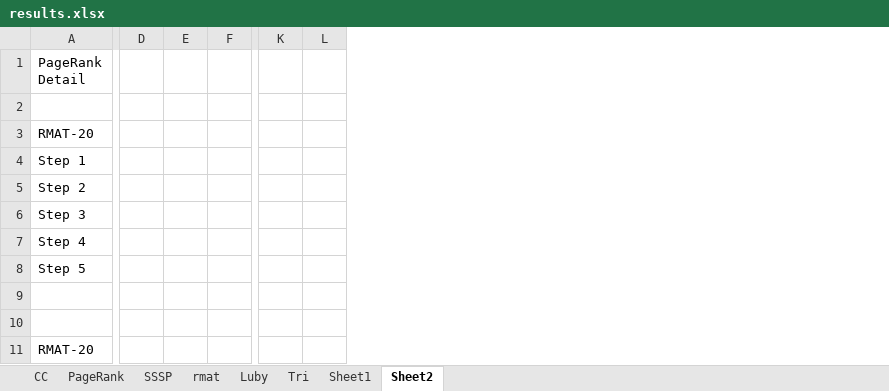
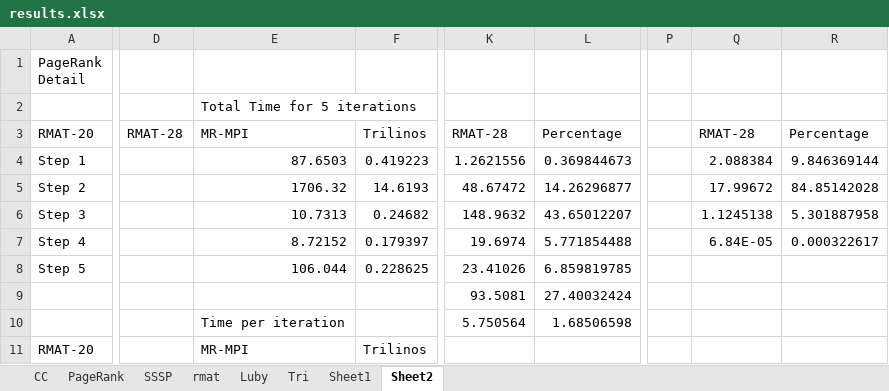
Before and after one commit to sjplimp/mapreduce, an Excel workbook: paper/results.xlsx, sheet Sheet2, drawn as a sheet; only a part is shown, gaps mark what is left out; values as stored, in another font and other column widths than the file's, no borders; removed rows and columns are numbered as before the commit, all else as after; the diff names each change by its address in the sheet, - before the commit and + after, or states it on an @@ line.

Commit message:
Some RMAT-28 results.
git-svn-id: svn+ssh://software-srn.sandia.gov/svn/mapreduce/trunk@650 3fc257bb-8550-0410-81b3-a5c103da83f7

```diff
--- a/paper/results.xlsx (sheet Sheet2)
+++ b/paper/results.xlsx (sheet Sheet2)
-column D, empty
-column E, empty
-column F, empty
+column D, row 3: RMAT-28
+column E, rows 2-11: Total Time for 5 iterations | MR-MPI | 87.6503 | 1706.32 | 10.7313 | 8.72152 | 106.044 |  | Time per iteration | MR-MPI
+column F, rows 3-11: Trilinos | 0.419223 | 14.6193 | 0.24682 | 0.179397 | 0.228625 |  |  | Trilinos
-column K, empty
-column L, empty
+column K, rows 3-10: RMAT-28 | 1.2621556 | 48.67472 | 148.9632 | 19.6974 | 23.41026 | 93.5081 | 5.750564
+column L, rows 3-10: Percentage | 0.369844673 | 14.26296877 | 43.65012207 | 5.771854488 | 6.859819785 | 27.40032424 | 1.68506598
+column P, empty
+column Q, rows 3-7: RMAT-28 | 2.088384 | 17.99672 | 1.1245138 | 6.84E-05
+column R, rows 3-7: Percentage | 9.846369144 | 84.85142028 | 5.301887958 | 0.000322617
```
Also changed, not shown: charts or pictures, 2 other files.
